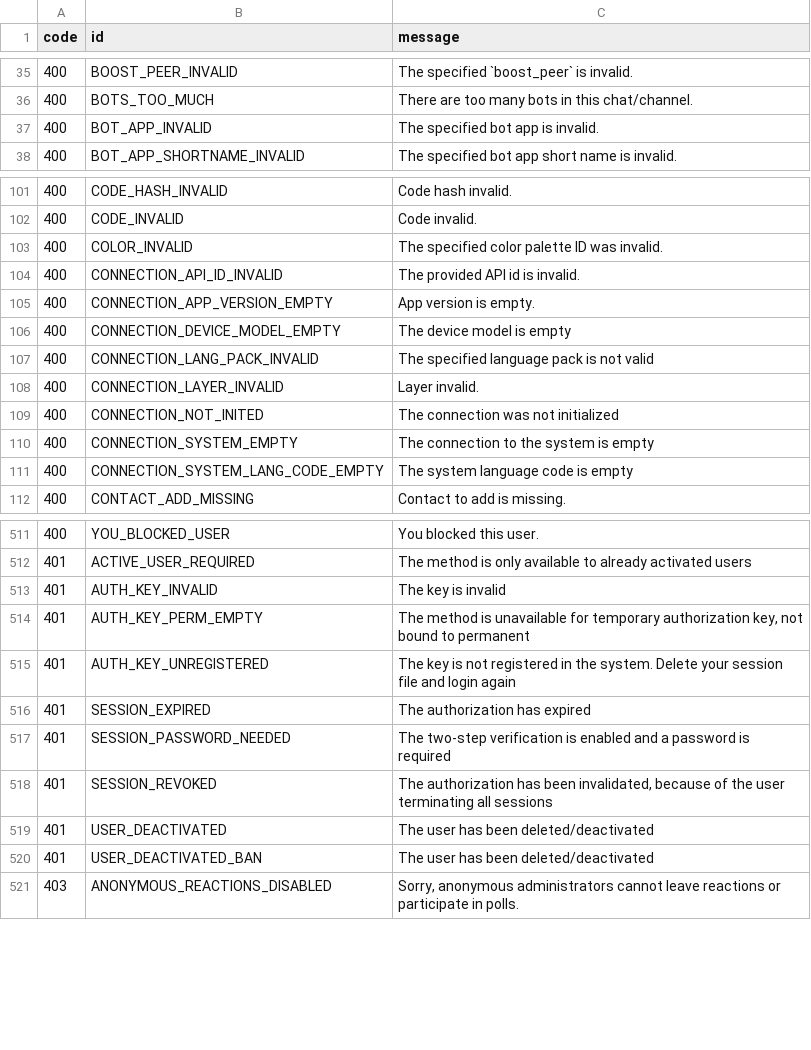
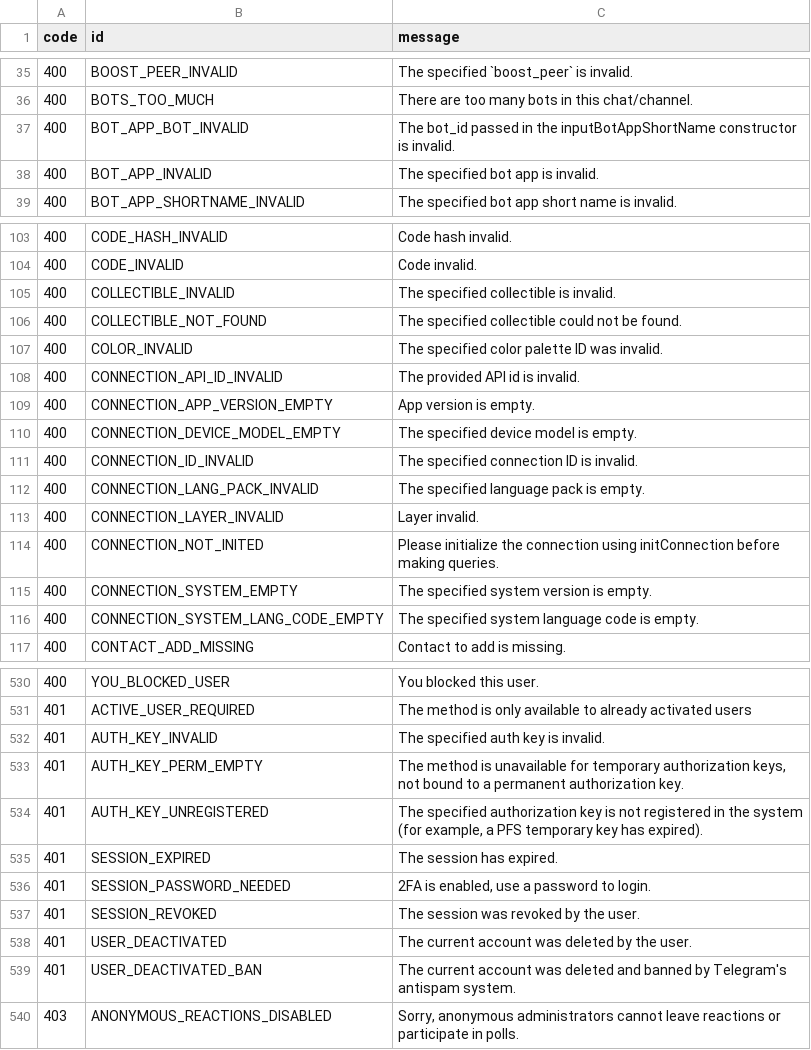
Before and after one commit to tgsnake/core, a TSV file: generator/error/source/errors.tsv, drawn as a sheet; only a part is shown, gaps mark what is left out; the diff covers the shown part only.

```diff
--- a/generator/error/source/errors.tsv
+++ b/generator/error/source/errors.tsv
@@ -36,2 +36,3 @@ code	id	message
 400	BOTS_TOO_MUCH	There are too many bots in this chat/channel.
+400	BOT_APP_BOT_INVALID	The bot_id passed in the inputBotAppShortName constructor is invalid.
 400	BOT_APP_INVALID	The specified bot app is invalid.
@@ -102,2 +104,4 @@ code	id	message
 400	CODE_INVALID	Code invalid.
+400	COLLECTIBLE_INVALID	The specified collectible is invalid.
+400	COLLECTIBLE_NOT_FOUND	The specified collectible could not be found.
 400	COLOR_INVALID	The specified color palette ID was invalid.
@@ -105,8 +109,9 @@ code	id	message
 400	CONNECTION_APP_VERSION_EMPTY	App version is empty.
-400	CONNECTION_DEVICE_MODEL_EMPTY	The device model is empty
-400	CONNECTION_LANG_PACK_INVALID	The specified language pack is not valid
+400	CONNECTION_DEVICE_MODEL_EMPTY	The specified device model is empty.
+400	CONNECTION_ID_INVALID	The specified connection ID is invalid.
+400	CONNECTION_LANG_PACK_INVALID	The specified language pack is empty.
 400	CONNECTION_LAYER_INVALID	Layer invalid.
-400	CONNECTION_NOT_INITED	The connection was not initialized
-400	CONNECTION_SYSTEM_EMPTY	The connection to the system is empty
-400	CONNECTION_SYSTEM_LANG_CODE_EMPTY	The system language code is empty
+400	CONNECTION_NOT_INITED	Please initialize the connection using initConnection before making queries.
+400	CONNECTION_SYSTEM_EMPTY	The specified system version is empty.
+400	CONNECTION_SYSTEM_LANG_CODE_EMPTY	The specified system language code is empty.
 400	CONTACT_ADD_MISSING	Contact to add is missing.
@@ -512,10 +531,10 @@ code	id	message
 401	ACTIVE_USER_REQUIRED	The method is only available to already activated users
-401	AUTH_KEY_INVALID	The key is invalid
-401	AUTH_KEY_PERM_EMPTY	The method is unavailable for temporary authorization key, not bound to permanent
-401	AUTH_KEY_UNREGISTERED	The key is not registered in the system. Delete your session file and login again
-401	SESSION_EXPIRED	The authorization has expired
-401	SESSION_PASSWORD_NEEDED	The two-step verification is enabled and a password is required
-401	SESSION_REVOKED	The authorization has been invalidated, because of the user terminating all sessions
-401	USER_DEACTIVATED	The user has been deleted/deactivated
-401	USER_DEACTIVATED_BAN	The user has been deleted/deactivated
+401	AUTH_KEY_INVALID	The specified auth key is invalid.
+401	AUTH_KEY_PERM_EMPTY	The method is unavailable for temporary authorization keys, not bound to a permanent authorization key.
+401	AUTH_KEY_UNREGISTERED	The specified authorization key is not registered in the system (for example, a PFS temporary key has expired).
+401	SESSION_EXPIRED	The session has expired.
+401	SESSION_PASSWORD_NEEDED	2FA is enabled, use a password to login.
+401	SESSION_REVOKED	The session was revoked by the user.
+401	USER_DEACTIVATED	The current account was deleted by the user.
+401	USER_DEACTIVATED_BAN	The current account was deleted and banned by Telegram's antispam system.
 403	ANONYMOUS_REACTIONS_DISABLED	Sorry, anonymous administrators cannot leave reactions or participate in polls.
```
Also changed, not shown: 21 added rows and 21 edited cells elsewhere in this file, 10 other files.
